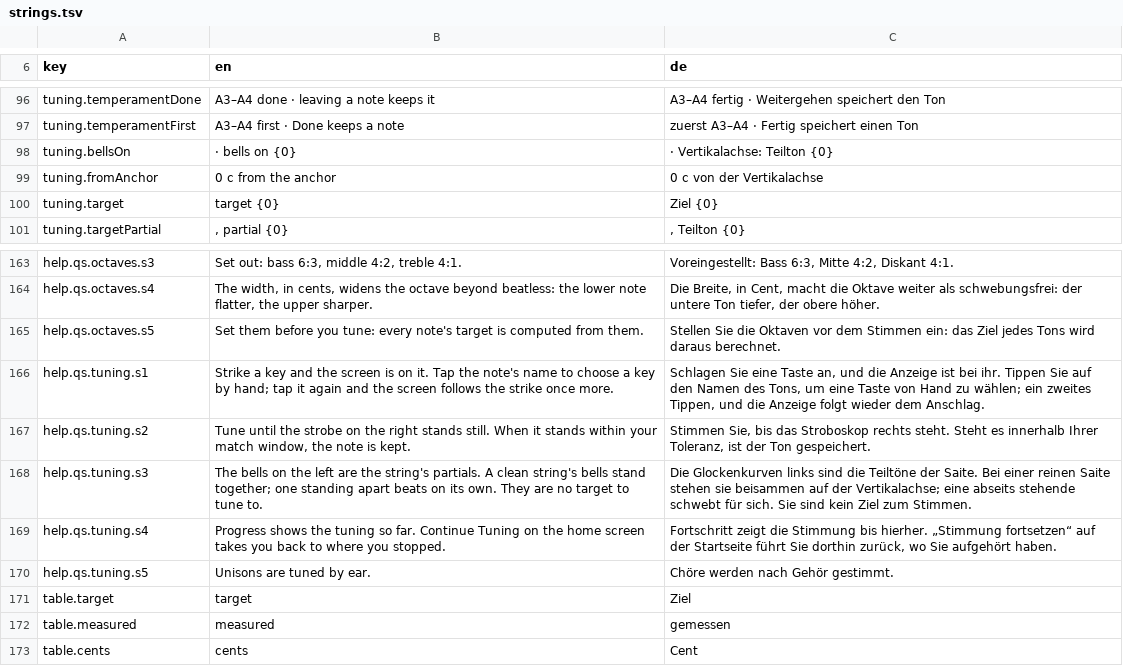
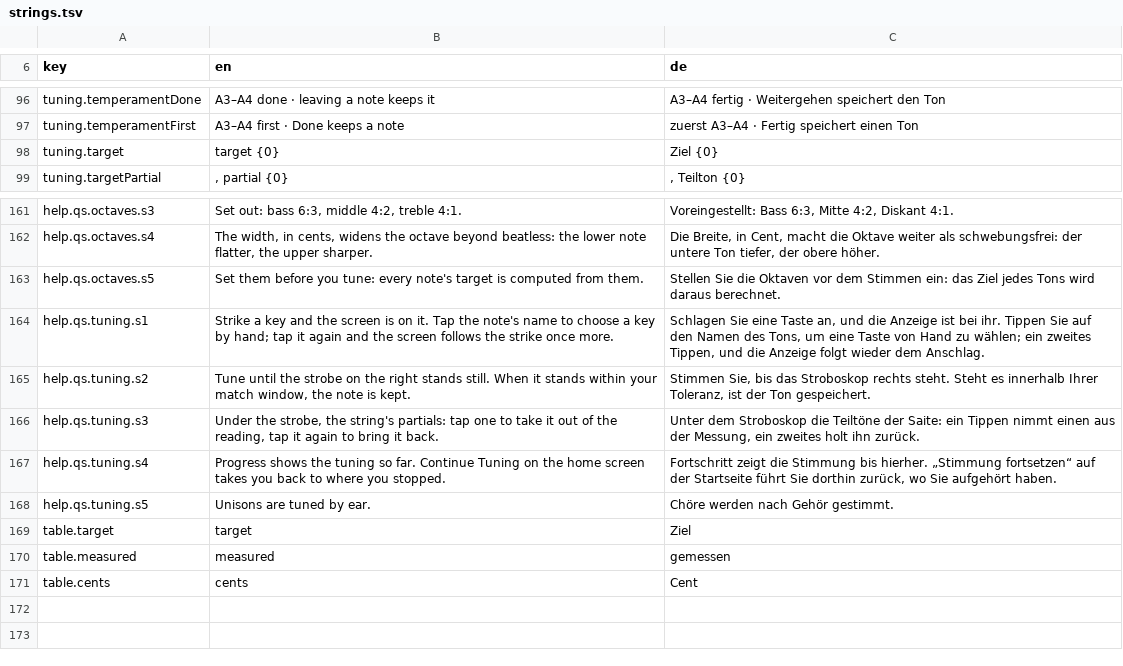
Before and after one commit to clavierhaus/clavier-tuner-foss, a TSV file: i18n/strings.tsv, drawn as a sheet; only a part is shown, gaps mark what is left out.

```diff
--- a/i18n/strings.tsv
+++ b/i18n/strings.tsv
@@ -97,4 +97,2 @@ tuning.temperamentDone	A3–A4 done · leaving a note keeps it	A3–A4 fertig ·
 tuning.temperamentFirst	A3–A4 first · Done keeps a note	zuerst A3–A4 · Fertig speichert einen Ton
-tuning.bellsOn	 · bells on {0}	 · Vertikalachse: Teilton {0}
-tuning.fromAnchor	0 c from the anchor	0 c von der Vertikalachse
 tuning.target	target {0}	Ziel {0}
@@ -167,3 +165,3 @@ help.qs.tuning.s1	Strike a key and the screen is on it. Tap the note's name to c
 help.qs.tuning.s2	Tune until the strobe on the right stands still. When it stands within your match window, the note is kept.	Stimmen Sie, bis das Stroboskop rechts steht. Steht es innerhalb Ihrer Toleranz, ist der Ton gespeichert.
-help.qs.tuning.s3	The bells on the left are the string's partials. A clean string's bells stand together; one standing apart beats on its own. They are no target to tune to.	Die Glockenkurven links sind die Teiltöne der Saite. Bei einer reinen Saite stehen sie beisammen auf der Vertikalachse; eine abseits stehende schwebt für sich. Sie sind kein Ziel zum Stimmen.
+help.qs.tuning.s3	Under the strobe, the string's partials: tap one to take it out of the reading, tap it again to bring it back.	Unter dem Stroboskop die Teiltöne der Saite: ein Tippen nimmt einen aus der Messung, ein zweites holt ihn zurück.
 help.qs.tuning.s4	Progress shows the tuning so far. Continue Tuning on the home screen takes you back to where you stopped.	Fortschritt zeigt die Stimmung bis hierher. „Stimmung fortsetzen“ auf der Startseite führt Sie dorthin zurück, wo Sie aufgehört haben.
```
Also changed, not shown: 16 other files.
